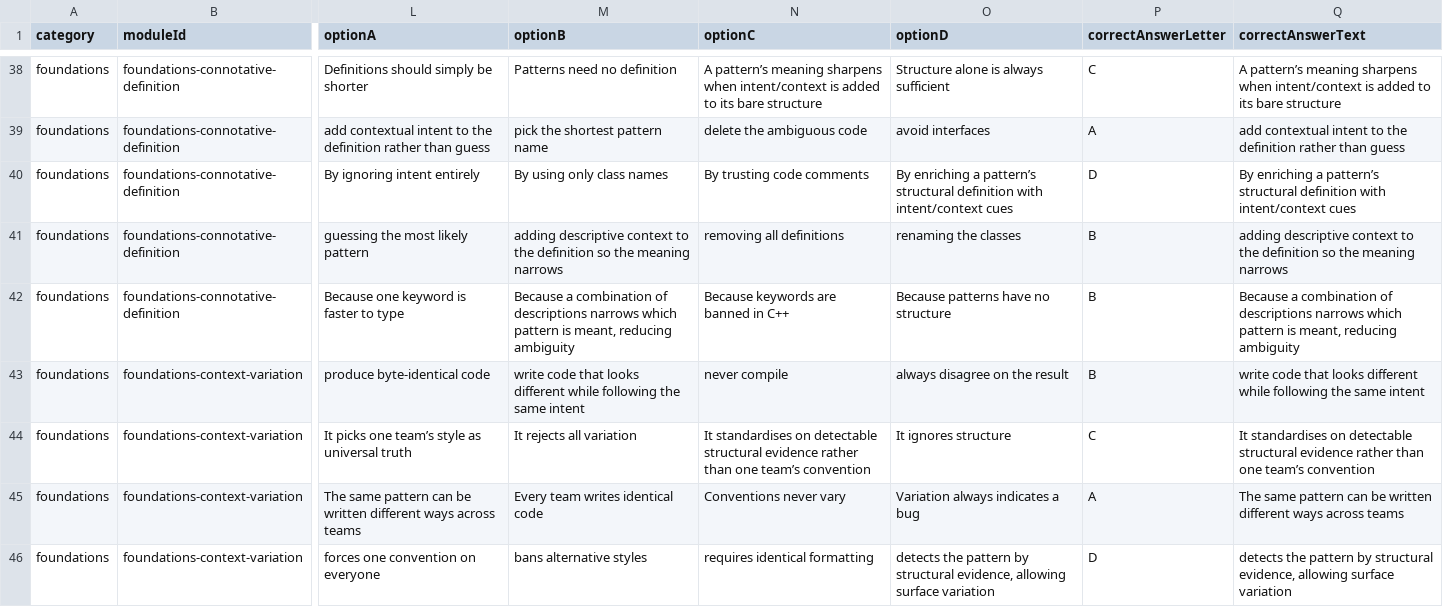
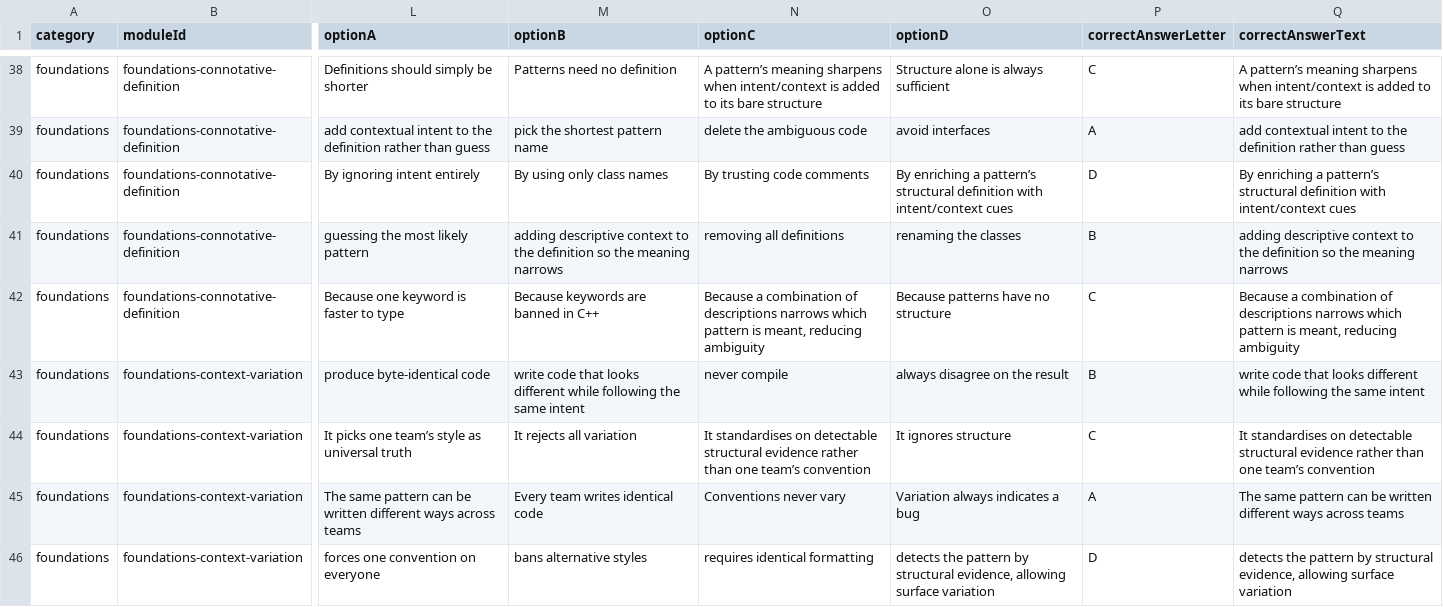
Before and after one commit to JohnAndrewBalbarosa/NeoTerritory, a CSV file: docs/question-bank-review/QUESTION_BANK_REVIEW.csv, drawn as a sheet; only a part is shown, gaps mark what is left out; the diff covers the shown part only; the diff names each change by its address in the sheet, - before the commit and + after, or states it on an @@ line.

```diff
--- a/docs/question-bank-review/QUESTION_BANK_REVIEW.csv
+++ b/docs/question-bank-review/QUESTION_BANK_REVIEW.csv
-M42 (optionB): Because a combination of descriptions narrows which pattern is meant, reducing ambiguity
+M42 (optionB): Because keywords are banned in C++
-N42 (optionC): Because keywords are banned in C++
+N42 (optionC): Because a combination of descriptions narrows which pattern is meant, reducing ambiguity
-P42 (correctAnswerLetter): B
+P42 (correctAnswerLetter): C
```
Also changed, not shown: 112 edited cells elsewhere in this file, 13 other files.
